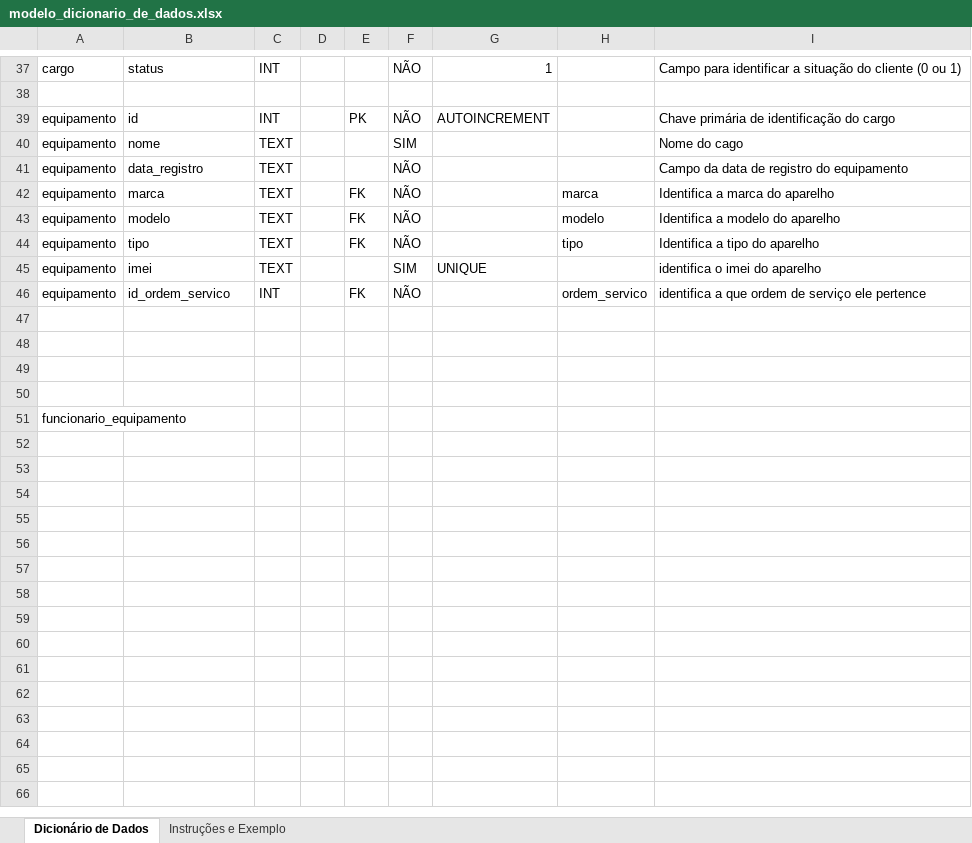
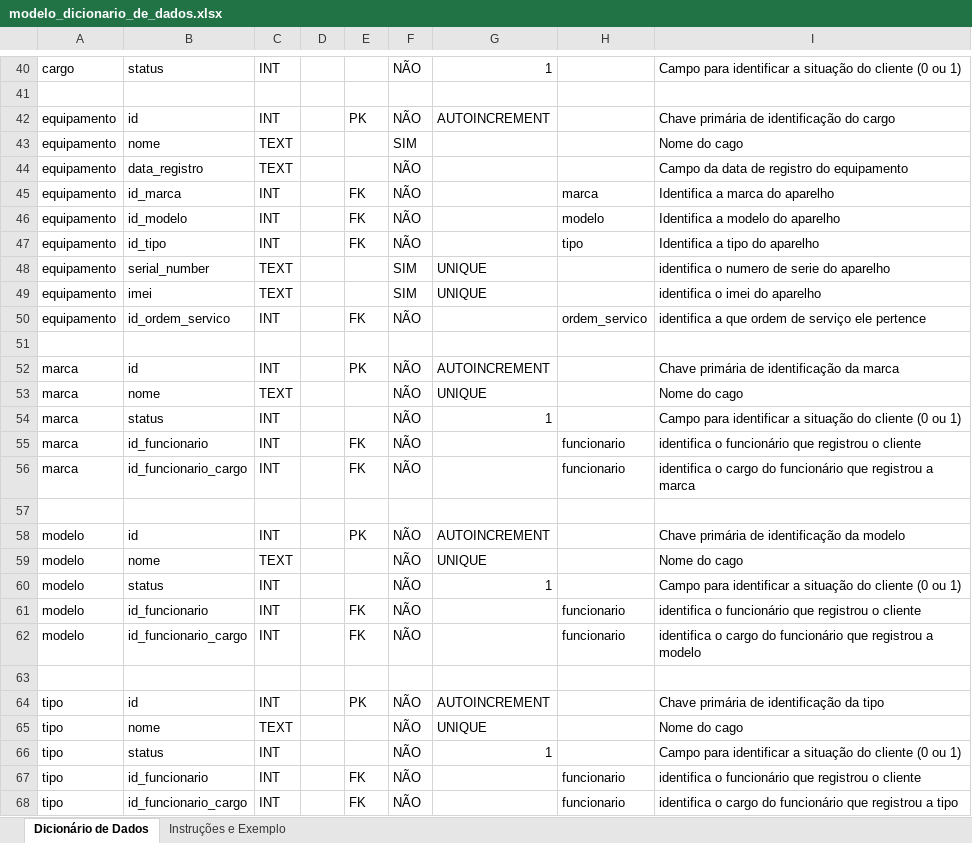
Before and after one commit to VitorPrates/TechFix, an Excel workbook: Documentos/modelo_dicionario_de_dados.xlsx, sheet Dicionário de Dados, drawn as a sheet; only a part is shown, gaps mark what is left out; values as stored, in another font and other column widths than the file's, no cell formats; removed rows and columns are numbered as before the commit, all else as after; the diff covers the shown part only; the diff names each change by its address in the sheet, - before the commit and + after, or states it on an @@ line.

Commit message:
começando modelo lógico, testando funções no modelo físico

```diff
--- a/Documentos/modelo_dicionario_de_dados.xlsx (sheet Dicionário de Dados)
+++ b/Documentos/modelo_dicionario_de_dados.xlsx (sheet Dicionário de Dados)
-B45: marca
+B45: id_marca
-C45:C47: TEXT
+C45:C47: INT
-B46: modelo
+B46: id_modelo
-B47: tipo
+B47: id_tipo
+row 48: equipamento | serial_number | TEXT |  |  | SIM | UNIQUE |  | identifica o numero de serie do aparelho
+row 52: marca | id | INT |  | PK | NÃO | AUTOINCREMENT |  | Chave primária de identificação da marca
+row 53: marca | nome | TEXT |  |  | NÃO | UNIQUE |  | Nome do cago
+row 54: marca | status | INT |  |  | NÃO | 1 |  | Campo para identificar a situação do cliente (0 ou 1)
+row 55: marca | id_funcionario | INT |  | FK | NÃO |  | funcionario | identifica o funcionário que registrou o cliente
+row 56: marca | id_funcionario_cargo | INT |  | FK | NÃO |  | funcionario | identifica o cargo do funcionário que registrou a marca
+row 58: modelo | id | INT |  | PK | NÃO | AUTOINCREMENT |  | Chave primária de identificação da modelo
+row 59: modelo | nome | TEXT |  |  | NÃO | UNIQUE |  | Nome do cago
+row 60: modelo | status | INT |  |  | NÃO | 1 |  | Campo para identificar a situação do cliente (0 ou 1)
+row 61: modelo | id_funcionario | INT |  | FK | NÃO |  | funcionario | identifica o funcionário que registrou o cliente
+row 62: modelo | id_funcionario_cargo | INT |  | FK | NÃO |  | funcionario | identifica o cargo do funcionário que registrou a modelo
-row 64: (empty)
+row 64: tipo | id | INT |  | PK | NÃO | AUTOINCREMENT |  | Chave primária de identificação da tipo
-row 51: funcionario_equipamento
+row 65: tipo | nome | TEXT |  |  | NÃO | UNIQUE |  | Nome do cago
+row 66: tipo | status | INT |  |  | NÃO | 1 |  | Campo para identificar a situação do cliente (0 ou 1)
+row 67: tipo | id_funcionario | INT |  | FK | NÃO |  | funcionario | identifica o funcionário que registrou o cliente
+row 68: tipo | id_funcionario_cargo | INT |  | FK | NÃO |  | funcionario | identifica o cargo do funcionário que registrou a tipo
```
Also changed, not shown: 3 added rows and 2 edited cells elsewhere in this sheet, cell formats, 4 other files.
